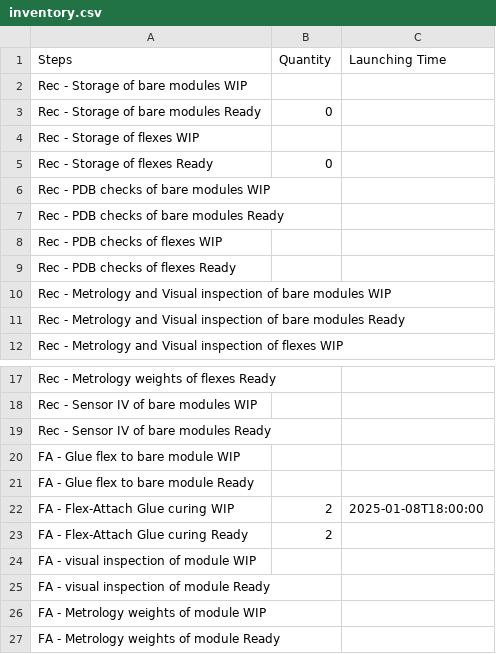
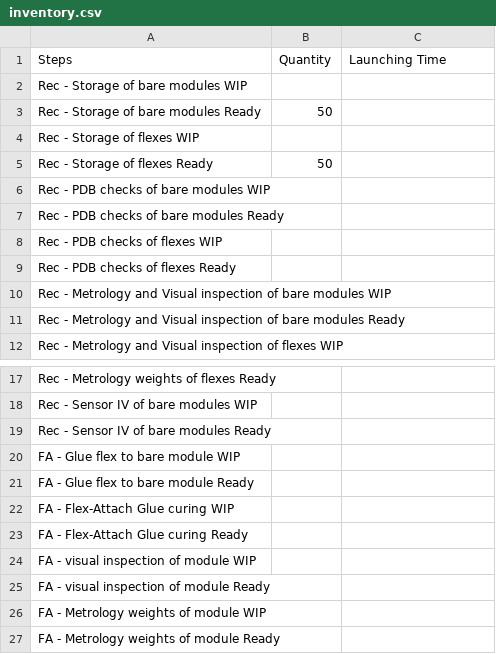
Before and after one commit to MartinJessenne/LPNHE-Planning-ITk, a CSV file: inventory.csv, drawn as a sheet; only a part is shown, gaps mark what is left out.

```diff
--- a/inventory.csv
+++ b/inventory.csv
@@ -2,5 +2,5 @@ Steps;Quantity;Launching Time
 Rec - Storage of bare modules WIP;;
-Rec - Storage of bare modules Ready;0;
+Rec - Storage of bare modules Ready;50;
 Rec - Storage of flexes WIP;;
-Rec - Storage of flexes Ready;0;
+Rec - Storage of flexes Ready;50;
 Rec - PDB checks of bare modules WIP;;
@@ -21,4 +21,4 @@ FA - Glue flex to bare module WIP;;
 FA - Glue flex to bare module Ready;;
-FA - Flex-Attach Glue curing WIP;2;2025-01-08T18:00:00
-FA - Flex-Attach Glue curing Ready;2;
+FA - Flex-Attach Glue curing WIP;;
+FA - Flex-Attach Glue curing Ready;;
 FA - visual inspection of module WIP;;
```
Also changed, not shown: 5 other files.
